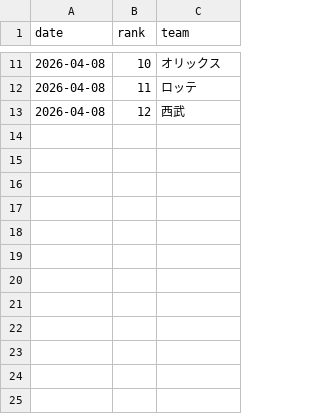
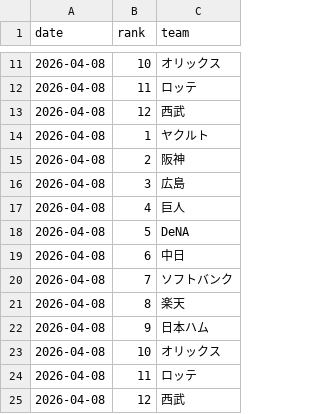
Before and after one commit to u236016-cpu/ranking, a CSV file: rank_history.csv, drawn as a sheet; only a part is shown, gaps mark what is left out.

```diff
--- a/rank_history.csv
+++ b/rank_history.csv
@@ -13 +13,13 @@ date,rank,team
 2026-04-08,12,西武
+2026-04-08,1,ヤクルト
+2026-04-08,2,阪神
+2026-04-08,3,広島
+2026-04-08,4,巨人
+2026-04-08,5,DeNA
+2026-04-08,6,中日
+2026-04-08,7,ソフトバンク
+2026-04-08,8,楽天
+2026-04-08,9,日本ハム
+2026-04-08,10,オリックス
+2026-04-08,11,ロッテ
+2026-04-08,12,西武
```
Also changed, not shown: 4 other files.
